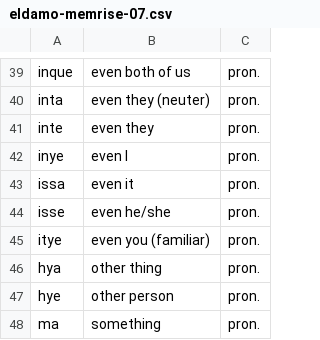
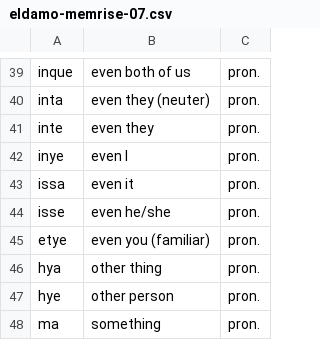
Before and after one commit to pfstrack/eldamo, a CSV file: src/main/webapp/intro-quenya/memrise/eldamo-memrise-07.csv, drawn as a sheet; only a part is shown, gaps mark what is left out.

```diff
--- a/src/main/webapp/intro-quenya/memrise/eldamo-memrise-07.csv
+++ b/src/main/webapp/intro-quenya/memrise/eldamo-memrise-07.csv
@@ -44,3 +44,3 @@ issa	even it	pron.
 isse	even he/she	pron.
-itye	even you (familiar)	pron.
+etye	even you (familiar)	pron.
 hya	other thing	pron.
```
Also changed, not shown: 31 other files.
